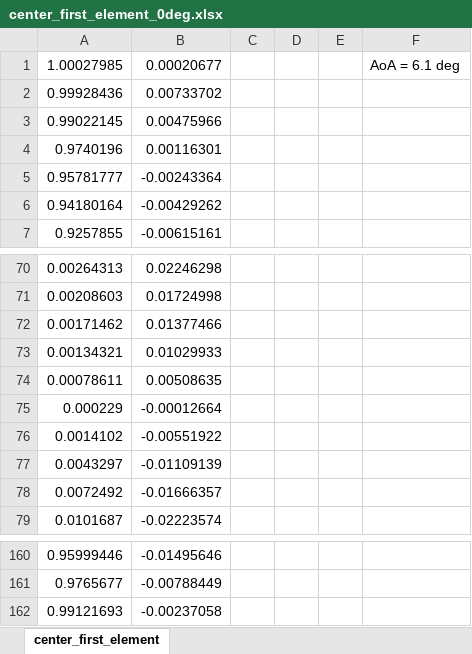
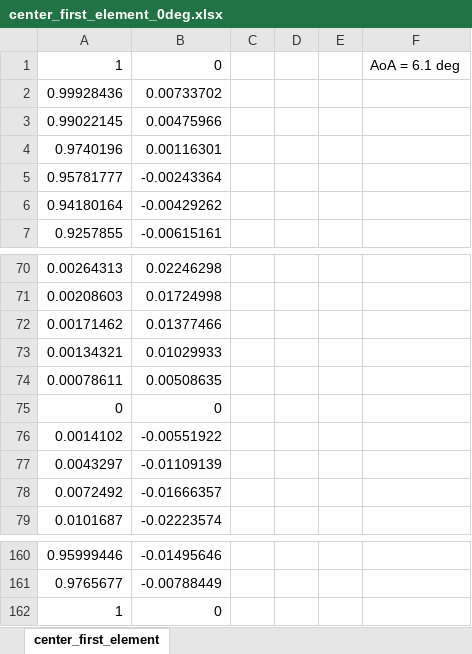
Before and after one commit to emilyparkerson/f1_wing_opt, an Excel workbook: center_first_element_0deg.xlsx, sheet center_first_element, drawn as a sheet; only a part is shown, gaps mark what is left out; values as stored, in another font and other column widths than the file's, no borders; charts and pictures not drawn; removed rows and columns are numbered as before the commit, all else as after; the diff names each change by its address in the sheet, - before the commit and + after, or states it on an @@ line.

Commit message:
Add files via upload

```diff
--- a/center_first_element_0deg.xlsx (sheet center_first_element)
+++ b/center_first_element_0deg.xlsx (sheet center_first_element)
-row 1: 1.00027985 | 0.00020677 |  |  |  | AoA = 6.1 deg
+row 1: 1 | 0 |  |  |  | AoA = 6.1 deg
-row 75: 0.000229 | -0.00012664
+row 75: 0 | 0
-row 162: 0.99121693 | -0.00237058
+row 162: 1 | 0
```
Also changed, not shown: charts or pictures.
